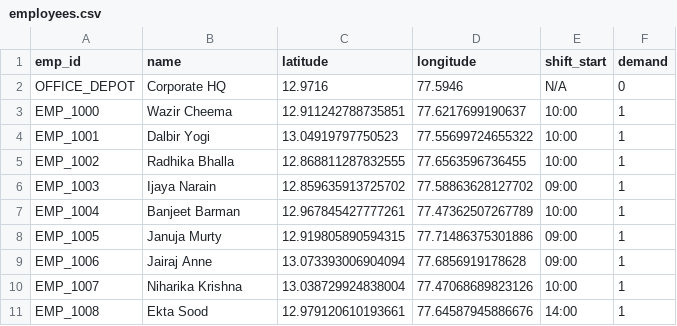
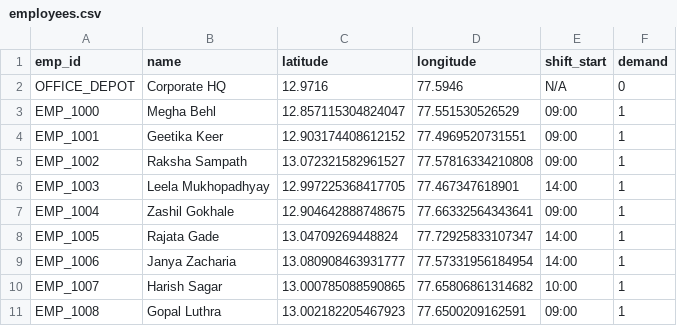
Before and after one commit to US30/CommutifyAI-NeuralRouteOptimizer, a CSV file: data/raw/employees.csv, drawn as a sheet; only a part is shown; the diff covers the shown part only.

```diff
--- a/data/raw/employees.csv
+++ b/data/raw/employees.csv
@@ -2,10 +2,10 @@ emp_id,name,latitude,longitude,shift_start,demand
 OFFICE_DEPOT,Corporate HQ,12.9716,77.5946,N/A,0
-EMP_1000,Wazir Cheema,12.911242788735851,77.6217699190637,10:00,1
-EMP_1001,Dalbir Yogi,13.04919797750523,77.55699724655322,10:00,1
-EMP_1002,Radhika Bhalla,12.868811287832555,77.6563596736455,10:00,1
-EMP_1003,Ijaya Narain,12.859635913725702,77.58863628127702,09:00,1
-EMP_1004,Banjeet Barman,12.967845427777261,77.47362507267789,10:00,1
-EMP_1005,Januja Murty,12.919805890594315,77.71486375301886,09:00,1
-EMP_1006,Jairaj Anne,13.073393006904094,77.6856919178628,09:00,1
-EMP_1007,Niharika Krishna,13.038729924838004,77.47068689823126,10:00,1
-EMP_1008,Ekta Sood,12.979120610193661,77.64587945886676,14:00,1
+EMP_1000,Megha Behl,12.857115304824047,77.551530526529,09:00,1
+EMP_1001,Geetika Keer,12.903174408612152,77.4969520731551,09:00,1
+EMP_1002,Raksha Sampath,13.072321582961527,77.57816334210808,09:00,1
+EMP_1003,Leela Mukhopadhyay,12.997225368417705,77.467347618901,14:00,1
+EMP_1004,Zashil Gokhale,12.904642888748675,77.66332564343641,09:00,1
+EMP_1005,Rajata Gade,13.04709269448824,77.72925833107347,14:00,1
+EMP_1006,Janya Zacharia,13.080908463931777,77.57331956184954,14:00,1
+EMP_1007,Harish Sagar,13.000785088590865,77.65806861314682,10:00,1
+EMP_1008,Gopal Luthra,13.002182205467923,77.6500209162591,09:00,1
```
Also changed, not shown: 148 edited cells elsewhere in this file, 5 other files.
